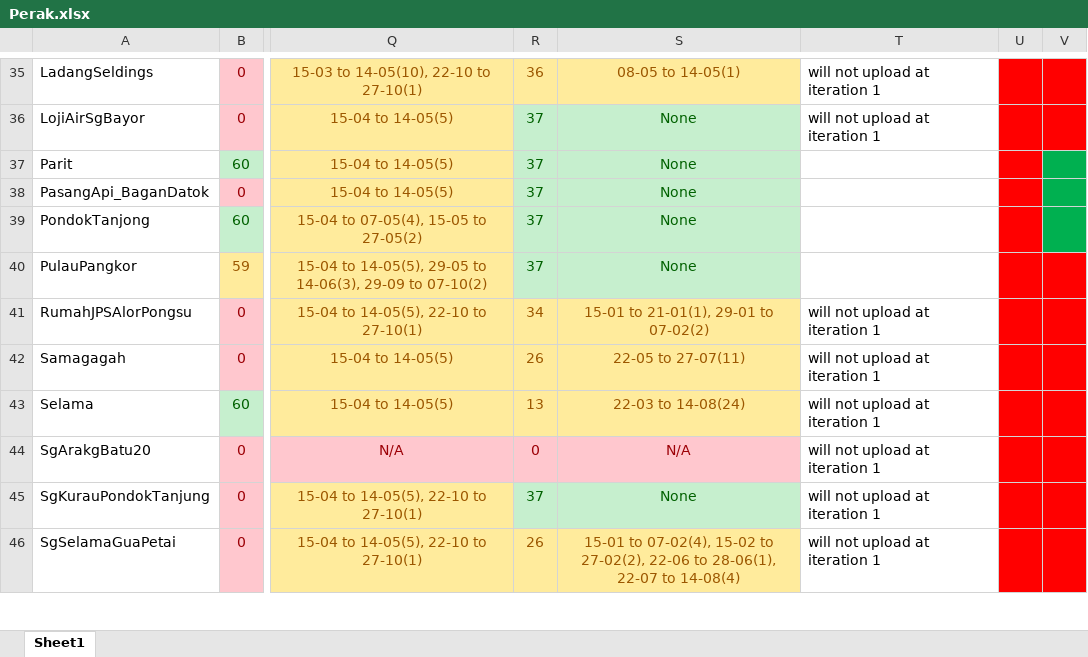
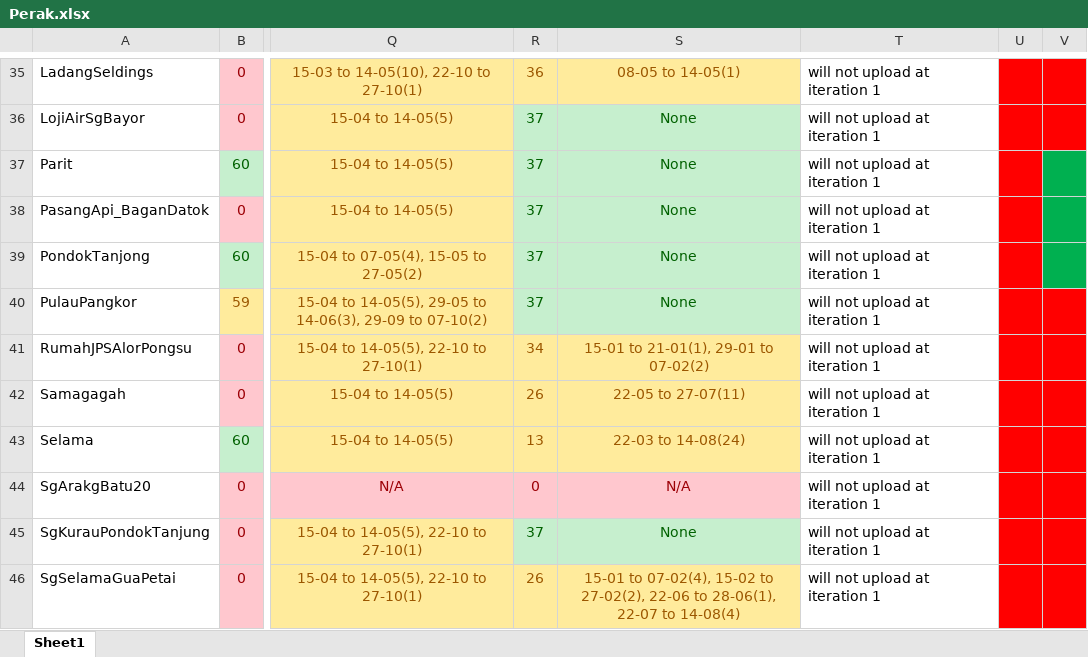
Before and after one commit to Kidden21/ILLUMINATI, an Excel workbook: Perak.xlsx, sheet Sheet1, drawn as a sheet; only a part is shown, gaps mark what is left out; values as stored, in another font and other column widths than the file's, no borders; the diff covers the shown part only; the diff names each change by its address in the sheet, - before the commit and + after, or states it on an @@ line.

```diff
--- a/Perak.xlsx (sheet Sheet1)
+++ b/Perak.xlsx (sheet Sheet1)
-T37:T40: (empty)
+T37:T40: will not upload at iteration 1
```
Also changed, not shown: 13 edited cells and cell formats elsewhere in this sheet, 3 other files.
